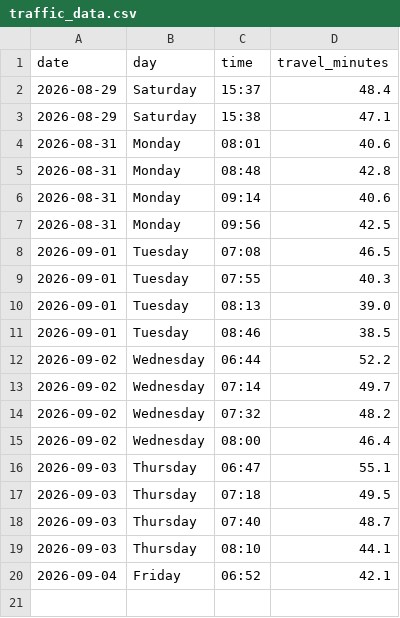
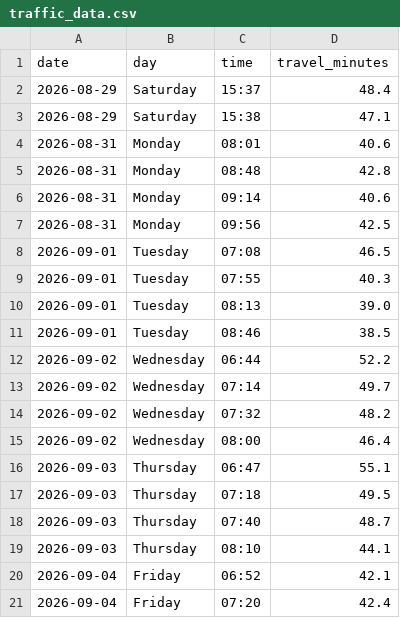
Before and after one commit to kaustubhbhatter/traffic-project, a CSV file: data/traffic_data.csv, drawn as a sheet; the diff names each change by its address in the sheet, - before the commit and + after, or states it on an @@ line.

```diff
--- a/data/traffic_data.csv
+++ b/data/traffic_data.csv
+row 21: 2026-09-04 | Friday | 07:20 | 42.4
```
Also changed, not shown: 1 other file.
